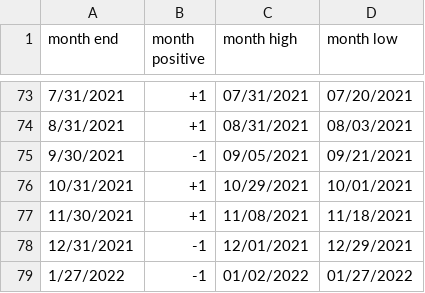
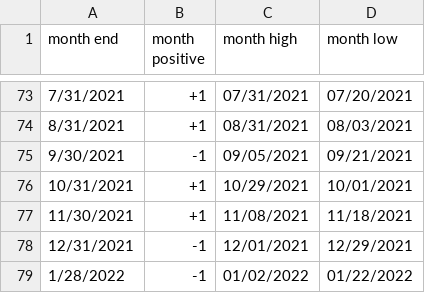
Before and after one commit to rhodey/dogecoin-lunar-investigation, a CSV file: assets/months-eth.csv, drawn as a sheet; only a part is shown, gaps mark what is left out.

```diff
--- a/assets/months-eth.csv
+++ b/assets/months-eth.csv
@@ -78,2 +78,2 @@ month end, month positive, month high, month low
 12/31/2021, -1, 12/01/2021, 12/29/2021
-1/27/2022, -1, 01/02/2022, 01/27/2022
+1/28/2022, -1, 01/02/2022, 01/22/2022
```
Also changed, not shown: assets/months-btc.csv, assets/months-doge.csv.
